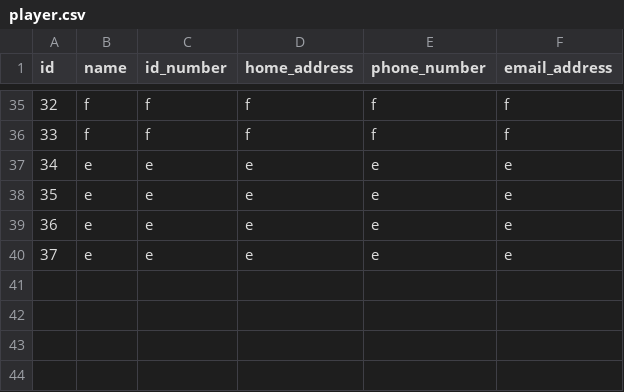
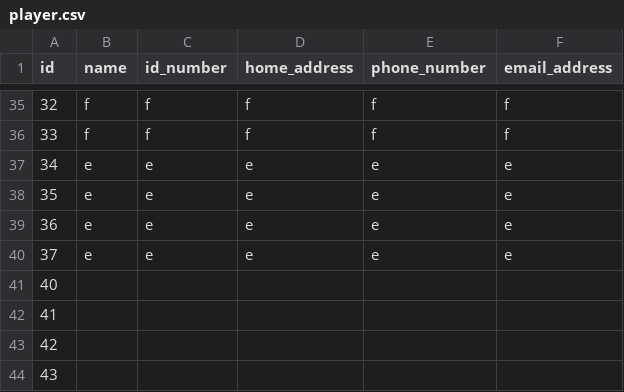
Before and after one commit to gudlaugvest/hopur-8, a CSV file: data/player.csv, drawn as a sheet; only a part is shown, gaps mark what is left out; the diff names each change by its address in the sheet, - before the commit and + after, or states it on an @@ line.

```diff
--- a/data/player.csv
+++ b/data/player.csv
+row 41: 40
+row 42: 41
+row 43: 42
+row 44: 43
```
Also changed, not shown: 5 other files.
